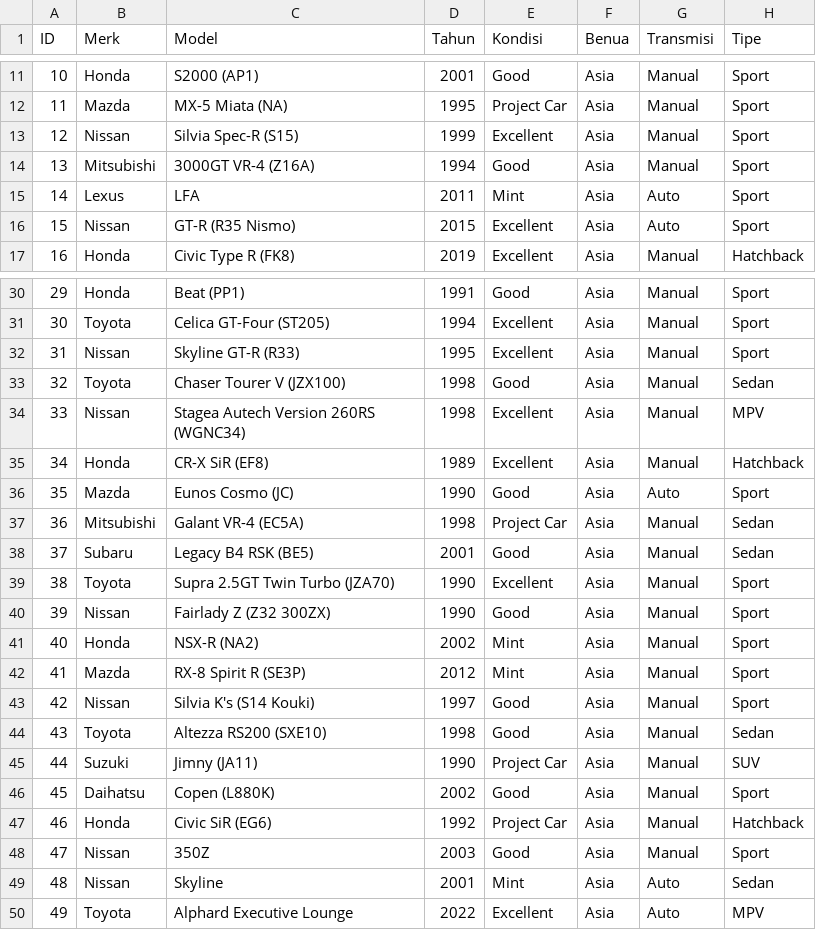
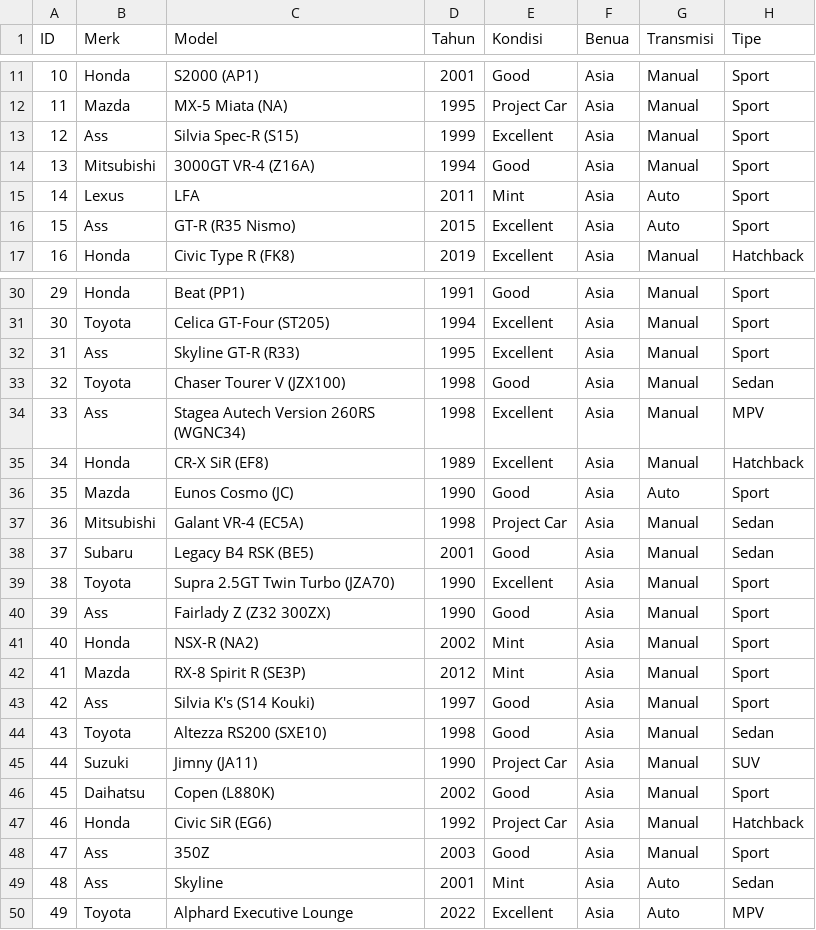
Before and after one commit to Liann-dev/CBlueAutos, a CSV file: app/database_mobil.csv, drawn as a sheet; only a part is shown, gaps mark what is left out; the diff covers the shown part only.

```diff
--- a/app/database_mobil.csv
+++ b/app/database_mobil.csv
@@ -12,6 +12,6 @@ ID,Merk,Model,Tahun,Kondisi,Benua,Transmisi,Tipe
 11,Mazda,MX-5 Miata (NA),1995,Project Car,Asia,Manual,Sport
-12,Nissan,Silvia Spec-R (S15),1999,Excellent,Asia,Manual,Sport
+12,Ass,Silvia Spec-R (S15),1999,Excellent,Asia,Manual,Sport
 13,Mitsubishi,3000GT VR-4 (Z16A),1994,Good,Asia,Manual,Sport
 14,Lexus,LFA,2011,Mint,Asia,Auto,Sport
-15,Nissan,GT-R (R35 Nismo),2015,Excellent,Asia,Auto,Sport
+15,Ass,GT-R (R35 Nismo),2015,Excellent,Asia,Auto,Sport
 16,Honda,Civic Type R (FK8),2019,Excellent,Asia,Manual,Hatchback
@@ -31,5 +31,5 @@ ID,Merk,Model,Tahun,Kondisi,Benua,Transmisi,Tipe
 30,Toyota,Celica GT-Four (ST205),1994,Excellent,Asia,Manual,Sport
-31,Nissan,Skyline GT-R (R33),1995,Excellent,Asia,Manual,Sport
+31,Ass,Skyline GT-R (R33),1995,Excellent,Asia,Manual,Sport
 32,Toyota,Chaser Tourer V (JZX100),1998,Good,Asia,Manual,Sedan
-33,Nissan,Stagea Autech Version 260RS (WGNC34),1998,Excellent,Asia,Manual,MPV
+33,Ass,Stagea Autech Version 260RS (WGNC34),1998,Excellent,Asia,Manual,MPV
 34,Honda,CR-X SiR (EF8),1989,Excellent,Asia,Manual,Hatchback
@@ -39,6 +39,6 @@ ID,Merk,Model,Tahun,Kondisi,Benua,Transmisi,Tipe
 38,Toyota,Supra 2.5GT Twin Turbo (JZA70),1990,Excellent,Asia,Manual,Sport
-39,Nissan,Fairlady Z (Z32 300ZX),1990,Good,Asia,Manual,Sport
+39,Ass,Fairlady Z (Z32 300ZX),1990,Good,Asia,Manual,Sport
 40,Honda,NSX-R (NA2),2002,Mint,Asia,Manual,Sport
 41,Mazda,RX-8 Spirit R (SE3P),2012,Mint,Asia,Manual,Sport
-42,Nissan,Silvia K's (S14 Kouki),1997,Good,Asia,Manual,Sport
+42,Ass,Silvia K's (S14 Kouki),1997,Good,Asia,Manual,Sport
 43,Toyota,Altezza RS200 (SXE10),1998,Good,Asia,Manual,Sedan
@@ -47,4 +47,4 @@ ID,Merk,Model,Tahun,Kondisi,Benua,Transmisi,Tipe
 46,Honda,Civic SiR (EG6),1992,Project Car,Asia,Manual,Hatchback
-47,Nissan,350Z,2003,Good,Asia,Manual,Sport
-48,Nissan,Skyline,2001,Mint,Asia,Auto,Sedan
+47,Ass,350Z,2003,Good,Asia,Manual,Sport
+48,Ass,Skyline,2001,Mint,Asia,Auto,Sedan
 49,Toyota,Alphard Executive Lounge,2022,Excellent,Asia,Auto,MPV
```
Also changed, not shown: 3 added rows, 1 removed row and 8 edited cells elsewhere in this file, app/database_user.csv, 7 other files.
